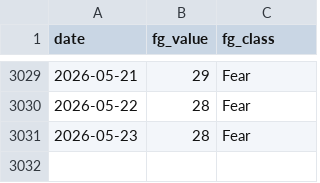
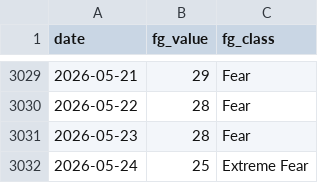
Before and after one commit to bautiaraujo/sol-sentiment-dashboard, a CSV file: data/fear_greed.csv, drawn as a sheet; only a part is shown, gaps mark what is left out.

```diff
--- a/data/fear_greed.csv
+++ b/data/fear_greed.csv
@@ -3031 +3031,2 @@ date,fg_value,fg_class
 2026-05-23,28,Fear
+2026-05-24,25,Extreme Fear
```
Also changed, not shown: data/solana_prices.csv, 2 other files.
